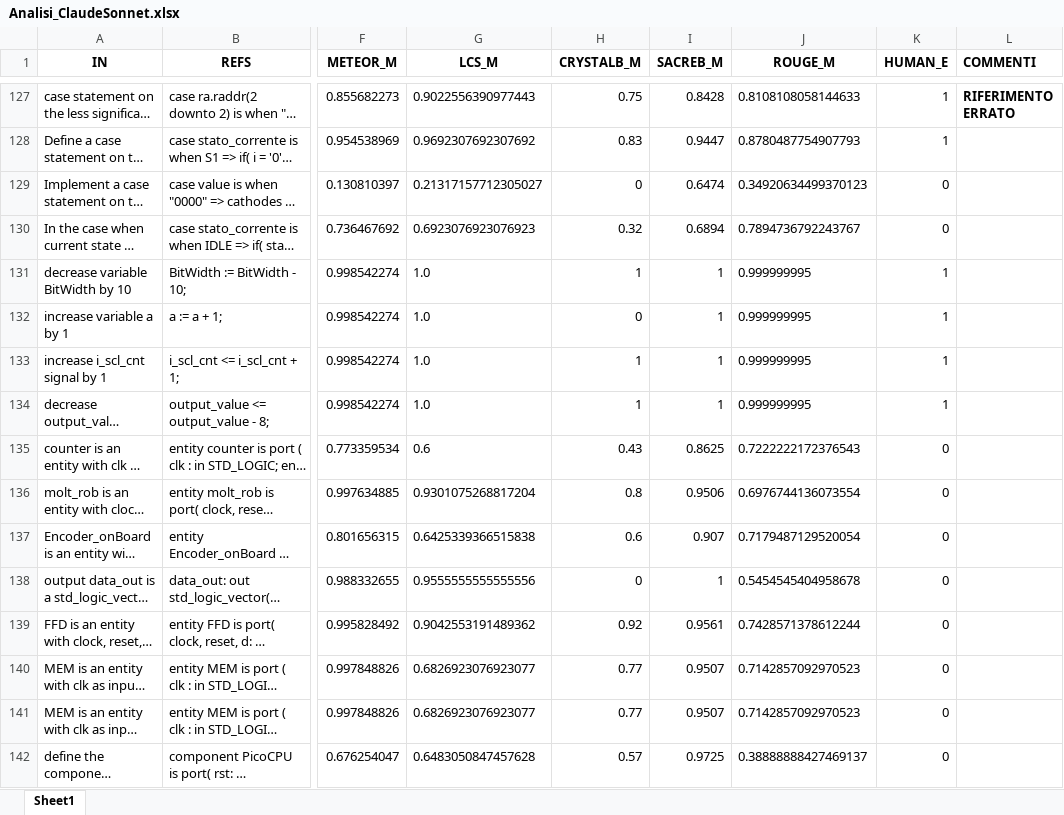
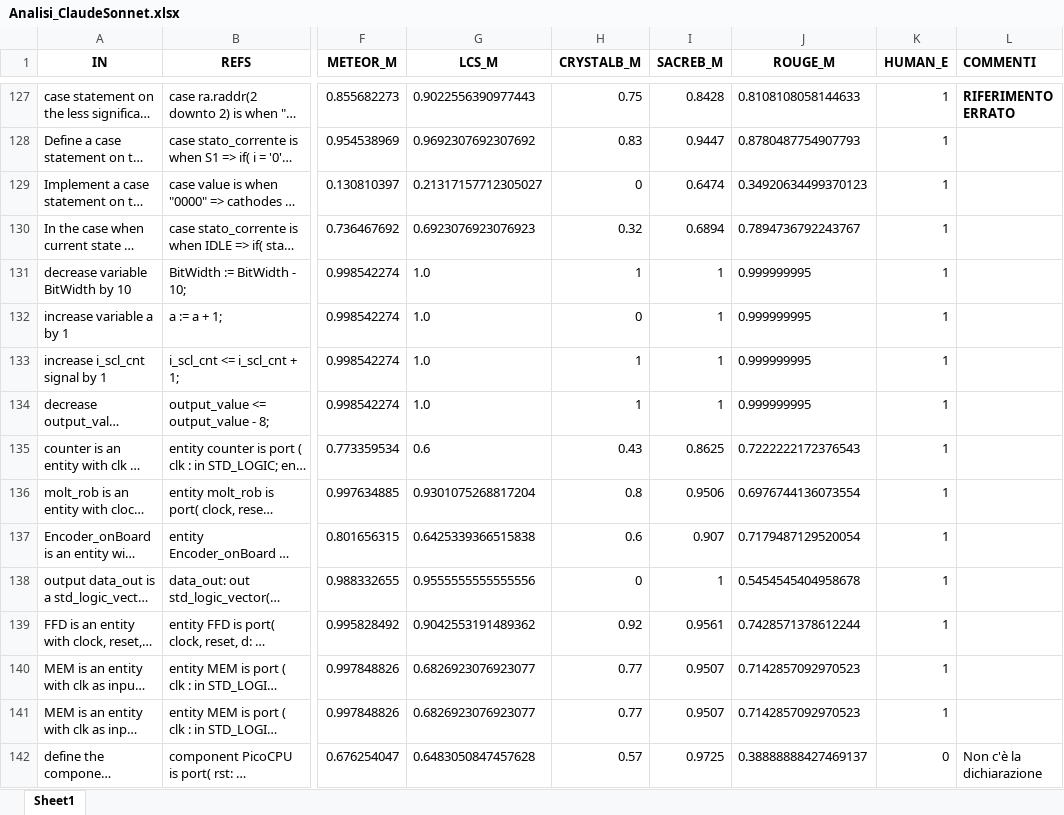
Before and after one commit to Simpronic/Tesi_Generatore_VHDL, an Excel workbook: HE/W_in_progress/Analisi_ClaudeSonnet.xlsx, sheet Sheet1, drawn as a sheet; only a part is shown, gaps mark what is left out; long unchanged cells end in …; values as stored, in another font and other column widths than the file's, no borders; the diff covers the shown part only; the diff names each change by its address in the sheet, - before the commit and + after, or states it on an @@ line.

Commit message:
Aggiunte nuove analisi Claude Sonnet

```diff
--- a/HE/W_in_progress/Analisi_ClaudeSonnet.xlsx (sheet Sheet1)
+++ b/HE/W_in_progress/Analisi_ClaudeSonnet.xlsx (sheet Sheet1)
-K129:K130 (HUMAN_E): 0
+K129:K130 (HUMAN_E): 1
-K135:K141 (HUMAN_E): 0
+K135:K141 (HUMAN_E): 1
-L142 (COMMENTI): (empty)
+L142 (COMMENTI): Non c'è la dichiarazione
```
Also changed, not shown: 24 edited cells elsewhere in this sheet, 1 other file.
